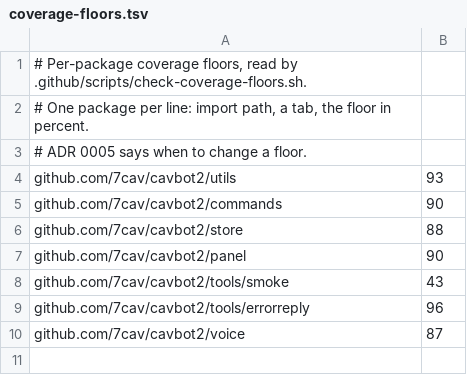
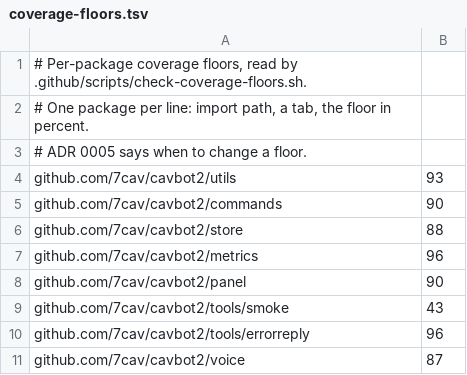
Before and after one commit to 7Cav/cavbot2, a TSV file: .github/coverage-floors.tsv, drawn as a sheet.

Commit message:
feat(metrics): store Discord activity rows and weekly totals (#949)

```diff
--- a/.github/coverage-floors.tsv
+++ b/.github/coverage-floors.tsv
@@ -6,2 +6,3 @@ github.com/7cav/cavbot2/commands	90
 github.com/7cav/cavbot2/store	88
+github.com/7cav/cavbot2/metrics	96
 github.com/7cav/cavbot2/panel	90
```
Also changed, not shown: 8 other files.
